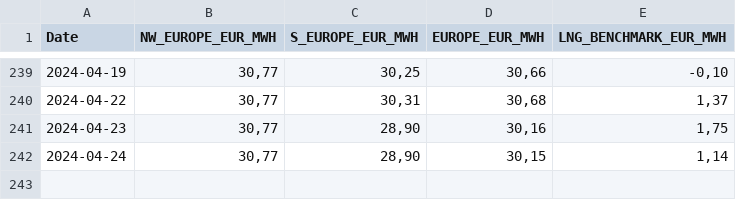
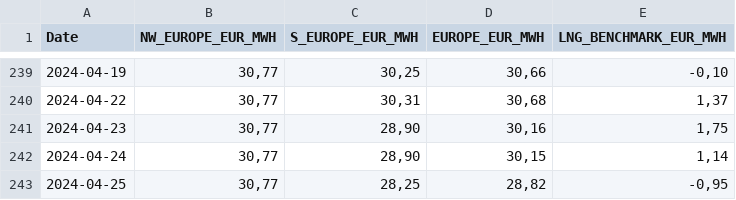
Before and after one commit to Economics-SP-V/BDEW-Showroom, a CSV file: lng_prices.csv, drawn as a sheet; only a part is shown, gaps mark what is left out; the diff names each change by its address in the sheet, - before the commit and + after, or states it on an @@ line.

```diff
--- a/lng_prices.csv
+++ b/lng_prices.csv
+row 243: 2024-04-25 | 30,77 | 28,25 | 28,82 | -0,95
```
Also changed, not shown: da_prices.csv.
